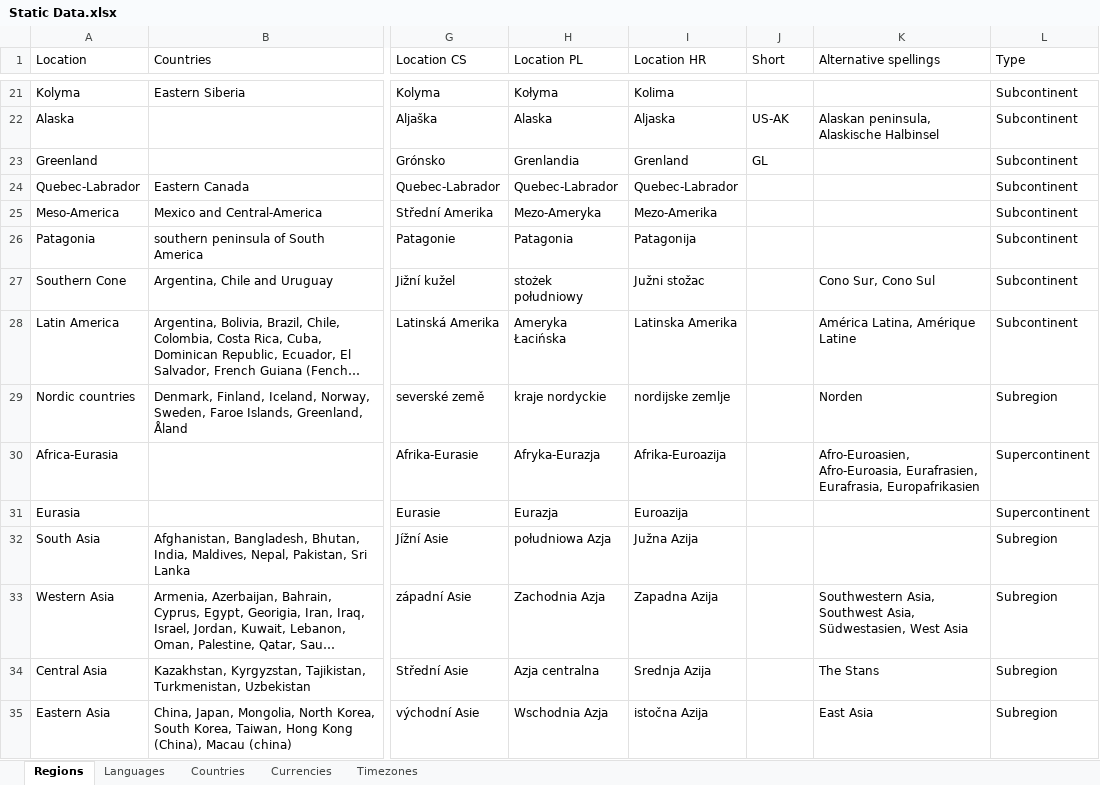
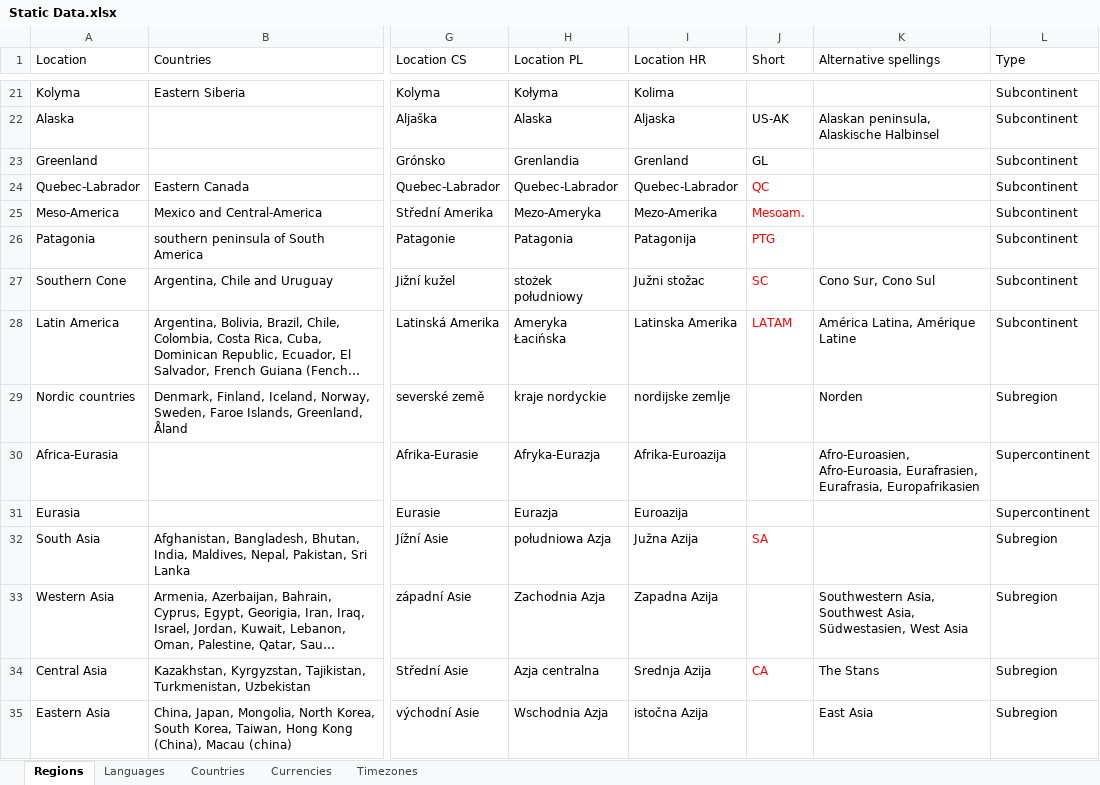
Before and after one commit to mooxphp/moox, an Excel workbook: tallui-data/Static Data.xlsx, sheet Regions, drawn as a sheet; only a part is shown, gaps mark what is left out; long unchanged cells end in …; values as stored, in another font and other column widths than the file's, no borders; table styles not drawn; the diff covers the shown part only; the diff names each change by its address in the sheet, - before the commit and + after, or states it on an @@ line.

Commit message:
W-I-P regions excel

```diff
--- a/tallui-data/Static Data.xlsx (sheet Regions)
+++ b/tallui-data/Static Data.xlsx (sheet Regions)
-J24 (Short): (empty)
+J24 (Short): QC
-J25 (Short): (empty)
+J25 (Short): Mesoam.
-J26 (Short): (empty)
+J26 (Short): PTG
-J27 (Short): (empty)
+J27 (Short): SC
-J28 (Short): (empty)
+J28 (Short): LATAM
-J32 (Short): (empty)
+J32 (Short): SA
-J34 (Short): (empty)
+J34 (Short): CA
```
Also changed, not shown: 10 edited cells elsewhere in this sheet.
